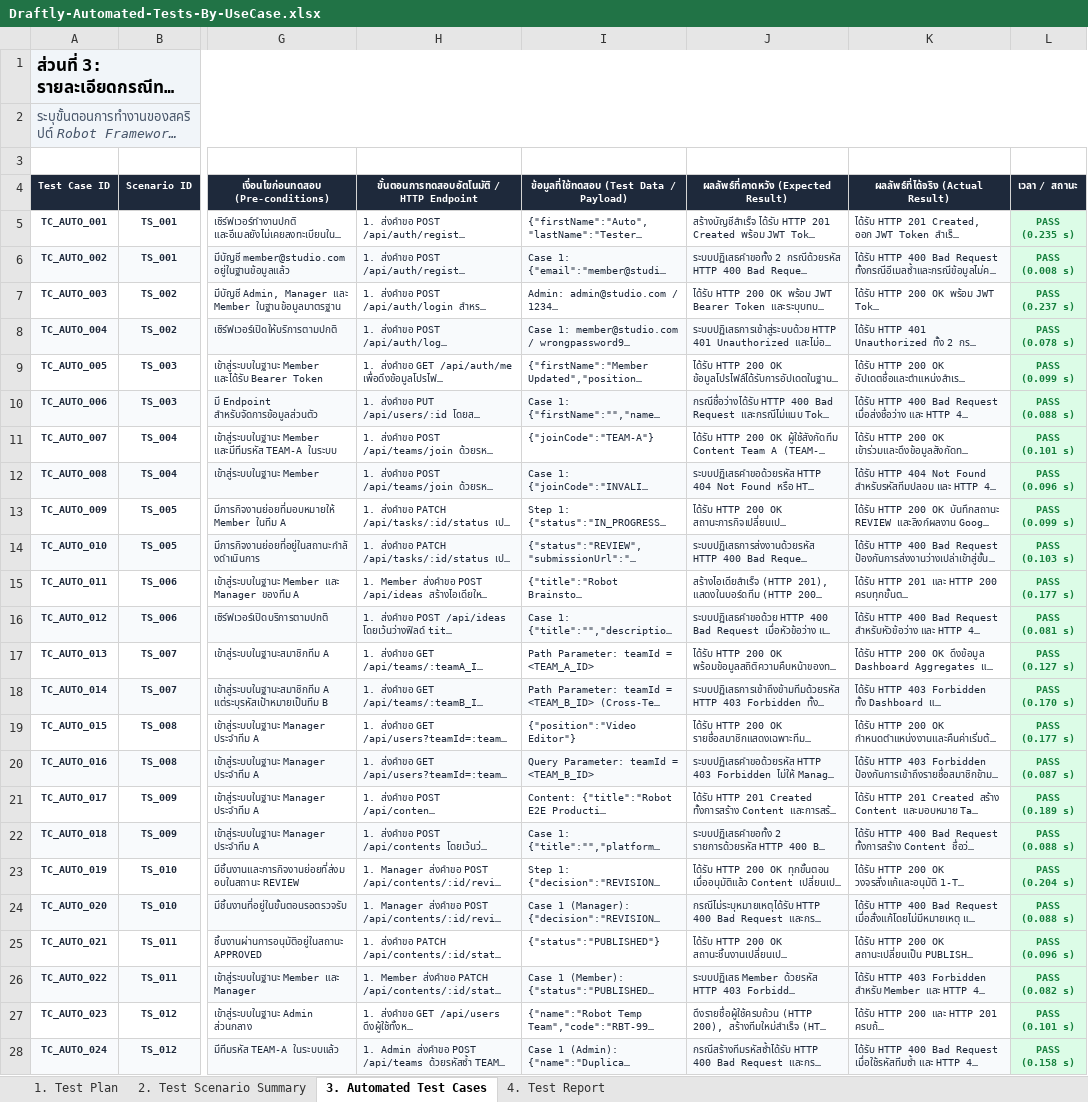
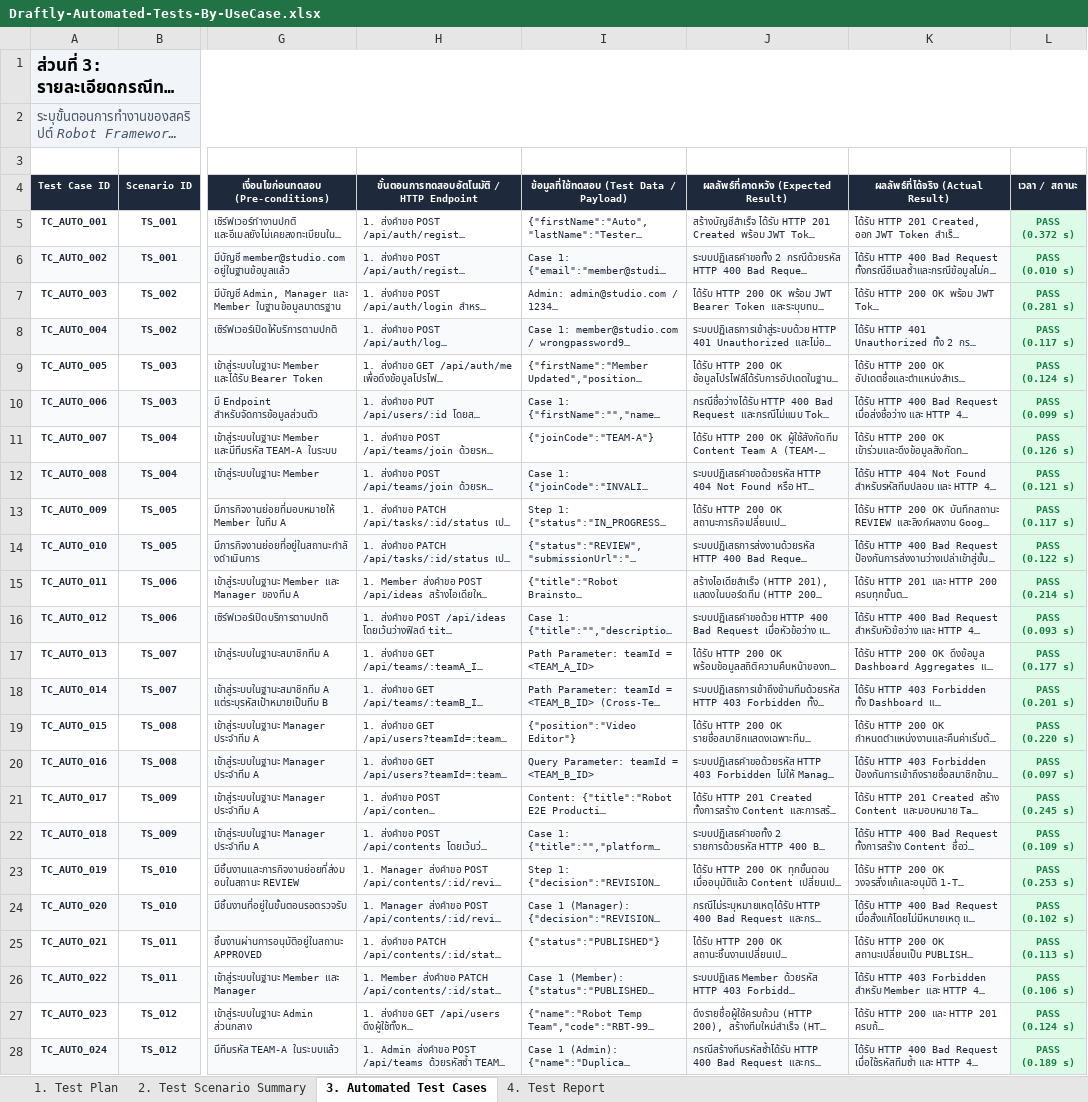
Before and after one commit to Starlight142/Content-Management-System, an Excel workbook: docs/academic/spreadsheets/Draftly-Automated-Tests-By-UseCase.xlsx, sheet 3. Automated Test Cases, drawn as a sheet; only a part is shown, gaps mark what is left out; long unchanged cells end in …; values as stored, in another font and other column widths than the file's, no borders; ↵ is a line break in a cell; the diff covers the shown part only; the diff names each change by its address in the sheet, - before the commit and + after, or states it on an @@ line.

```diff
--- a/docs/academic/spreadsheets/Draftly-Automated-Tests-By-UseCase.xlsx (sheet 3. Automated Test Cases)
+++ b/docs/academic/spreadsheets/Draftly-Automated-Tests-By-UseCase.xlsx (sheet 3. Automated Test Cases)
-L5 (เวลา / สถานะ): PASS ↵ (0.235 s)
+L5 (เวลา / สถานะ): PASS ↵ (0.372 s)
-L6 (เวลา / สถานะ): PASS ↵ (0.008 s)
+L6 (เวลา / สถานะ): PASS ↵ (0.010 s)
-L7 (เวลา / สถานะ): PASS ↵ (0.237 s)
+L7 (เวลา / สถานะ): PASS ↵ (0.281 s)
-L8 (เวลา / สถานะ): PASS ↵ (0.078 s)
+L8 (เวลา / สถานะ): PASS ↵ (0.117 s)
-L9 (เวลา / สถานะ): PASS ↵ (0.099 s)
+L9 (เวลา / สถานะ): PASS ↵ (0.124 s)
-L10 (เวลา / สถานะ): PASS ↵ (0.088 s)
+L10 (เวลา / สถานะ): PASS ↵ (0.099 s)
-L11 (เวลา / สถานะ): PASS ↵ (0.101 s)
+L11 (เวลา / สถานะ): PASS ↵ (0.126 s)
-L12 (เวลา / สถานะ): PASS ↵ (0.096 s)
+L12 (เวลา / สถานะ): PASS ↵ (0.121 s)
-L13 (เวลา / สถานะ): PASS ↵ (0.099 s)
+L13 (เวลา / สถานะ): PASS ↵ (0.117 s)
-L14 (เวลา / สถานะ): PASS ↵ (0.103 s)
+L14 (เวลา / สถานะ): PASS ↵ (0.122 s)
-L15 (เวลา / สถานะ): PASS ↵ (0.177 s)
+L15 (เวลา / สถานะ): PASS ↵ (0.214 s)
-L16 (เวลา / สถานะ): PASS ↵ (0.081 s)
+L16 (เวลา / สถานะ): PASS ↵ (0.093 s)
-L17 (เวลา / สถานะ): PASS ↵ (0.127 s)
+L17 (เวลา / สถานะ): PASS ↵ (0.177 s)
-L18 (เวลา / สถานะ): PASS ↵ (0.170 s)
+L18 (เวลา / สถานะ): PASS ↵ (0.201 s)
-L19 (เวลา / สถานะ): PASS ↵ (0.177 s)
+L19 (เวลา / สถานะ): PASS ↵ (0.220 s)
-L20 (เวลา / สถานะ): PASS ↵ (0.087 s)
+L20 (เวลา / สถานะ): PASS ↵ (0.097 s)
-L21 (เวลา / สถานะ): PASS ↵ (0.189 s)
+L21 (เวลา / สถานะ): PASS ↵ (0.245 s)
-L22 (เวลา / สถานะ): PASS ↵ (0.088 s)
+L22 (เวลา / สถานะ): PASS ↵ (0.109 s)
-L23 (เวลา / สถานะ): PASS ↵ (0.204 s)
+L23 (เวลา / สถานะ): PASS ↵ (0.253 s)
-L24 (เวลา / สถานะ): PASS ↵ (0.088 s)
+L24 (เวลา / สถานะ): PASS ↵ (0.102 s)
-L25 (เวลา / สถานะ): PASS ↵ (0.096 s)
+L25 (เวลา / สถานะ): PASS ↵ (0.113 s)
-L26 (เวลา / สถานะ): PASS ↵ (0.082 s)
+L26 (เวลา / สถานะ): PASS ↵ (0.106 s)
-L27 (เวลา / สถานะ): PASS ↵ (0.101 s)
+L27 (เวลา / สถานะ): PASS ↵ (0.124 s)
-L28 (เวลา / สถานะ): PASS ↵ (0.158 s)
+L28 (เวลา / สถานะ): PASS ↵ (0.189 s)
```
Also changed, not shown: 4 edited cells elsewhere in this sheet, 13 other files.
